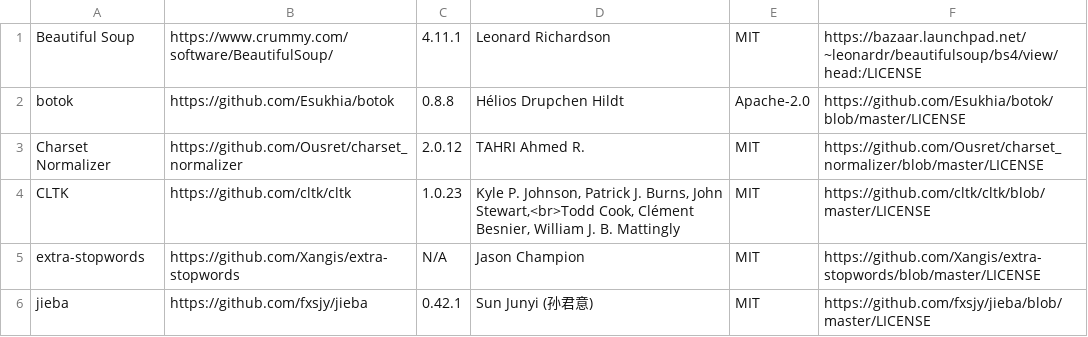
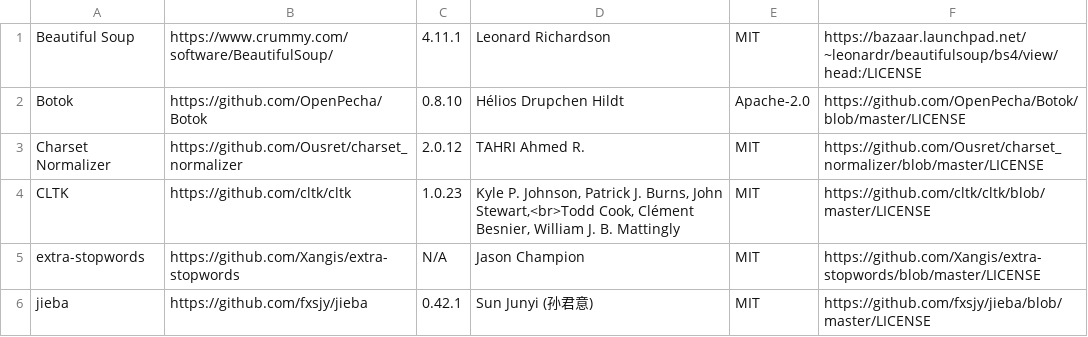
Before and after one commit to orgTestCodacy11KRepos110MB/repo-5838-Wordless, a CSV file: src/wl_acks.csv, drawn as a sheet; only a part is shown.

Commit message:
Dependencies: Upgrade Botok to 0.8.10

```diff
--- a/src/wl_acks.csv
+++ b/src/wl_acks.csv
@@ -1,3 +1,3 @@
 Beautiful Soup,https://www.crummy.com/software/BeautifulSoup/,4.11.1,Leonard Richardson,MIT,https://bazaar.launchpad.net/~leonardr/beautifulsoup/bs4/view/head:/LICENSE
-botok,https://github.com/Esukhia/botok,0.8.8,Hélios Drupchen Hildt,Apache-2.0,https://github.com/Esukhia/botok/blob/master/LICENSE
+Botok,https://github.com/OpenPecha/Botok,0.8.10,Hélios Drupchen Hildt,Apache-2.0,https://github.com/OpenPecha/Botok/blob/master/LICENSE
 Charset Normalizer,https://github.com/Ousret/charset_normalizer,2.0.12,TAHRI Ahmed R.,MIT,https://github.com/Ousret/charset_normalizer/blob/master/LICENSE
```
Also changed, not shown: 5 other files.
